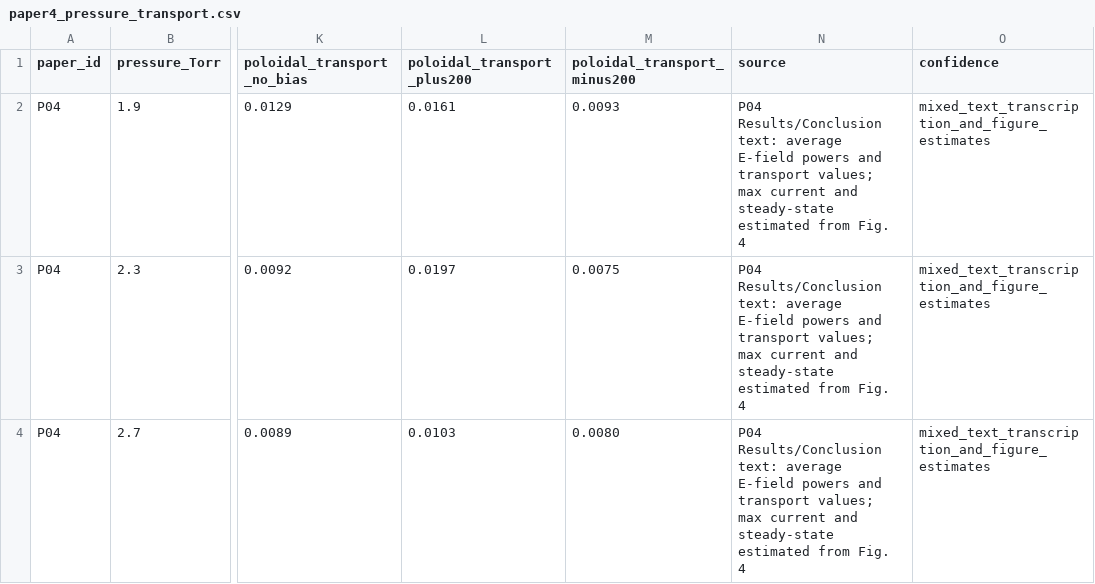
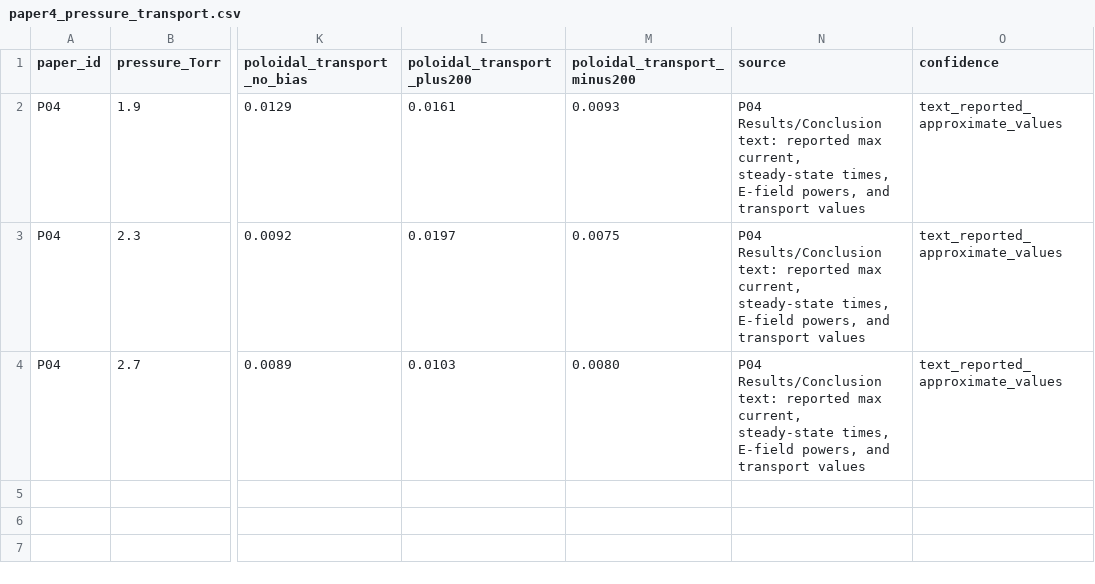
Before and after one commit to Ramin-Alipour/plasma-diagnostics-data-analysis, a CSV file: datasets/dataset_b/publication_reconstruction/paper4_pressure_transport.csv, drawn as a sheet; only a part is shown, gaps mark what is left out; the diff names each change by its address in the sheet, - before the commit and + after, or states it on an @@ line.

Commit message:
Correct P04 provenance: current and steady-state values are reported in article text

```diff
--- a/datasets/dataset_b/publication_reconstruction/paper4_pressure_transport.csv
+++ b/datasets/dataset_b/publication_reconstruction/paper4_pressure_transport.csv
-N2:N4 (source): …Results/Conclusion text: average E-field powers and transport values; max current and steady-state estimated from Fig. 4
+N2:N4 (source): …Results/Conclusion text: reported max current, steady-state times, E-field powers, and transport values
-O2:O4 (confidence): mixed_text_transcription_and_figure_estimates
+O2:O4 (confidence): text_reported_approximate_values
```
